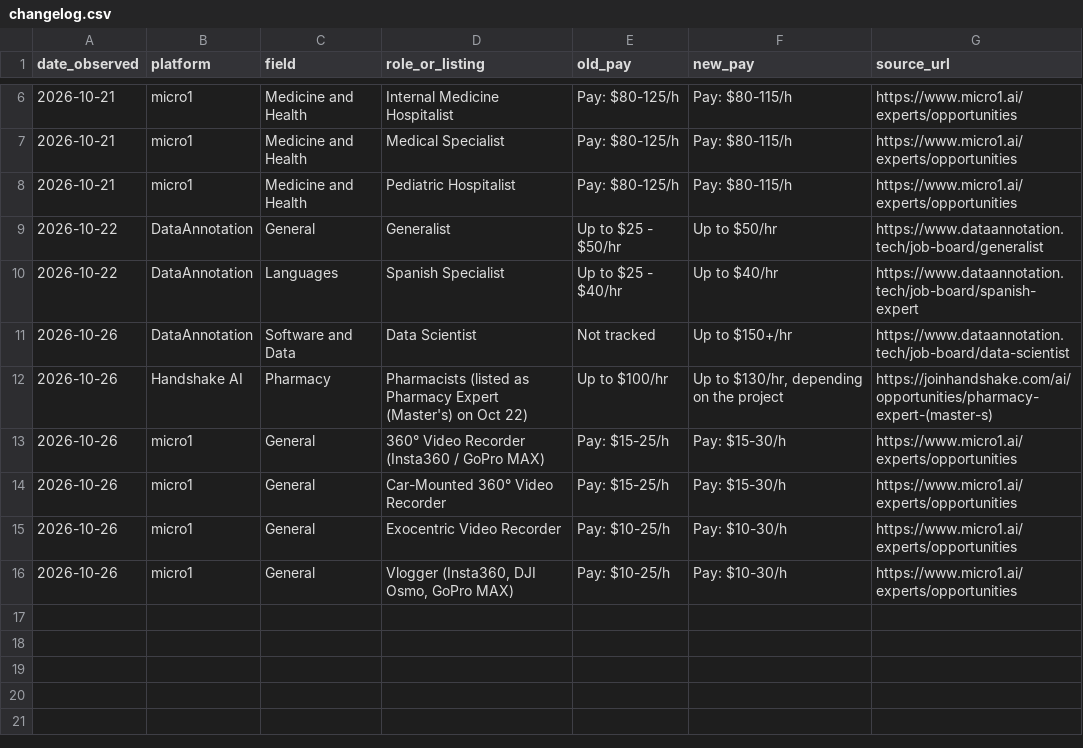
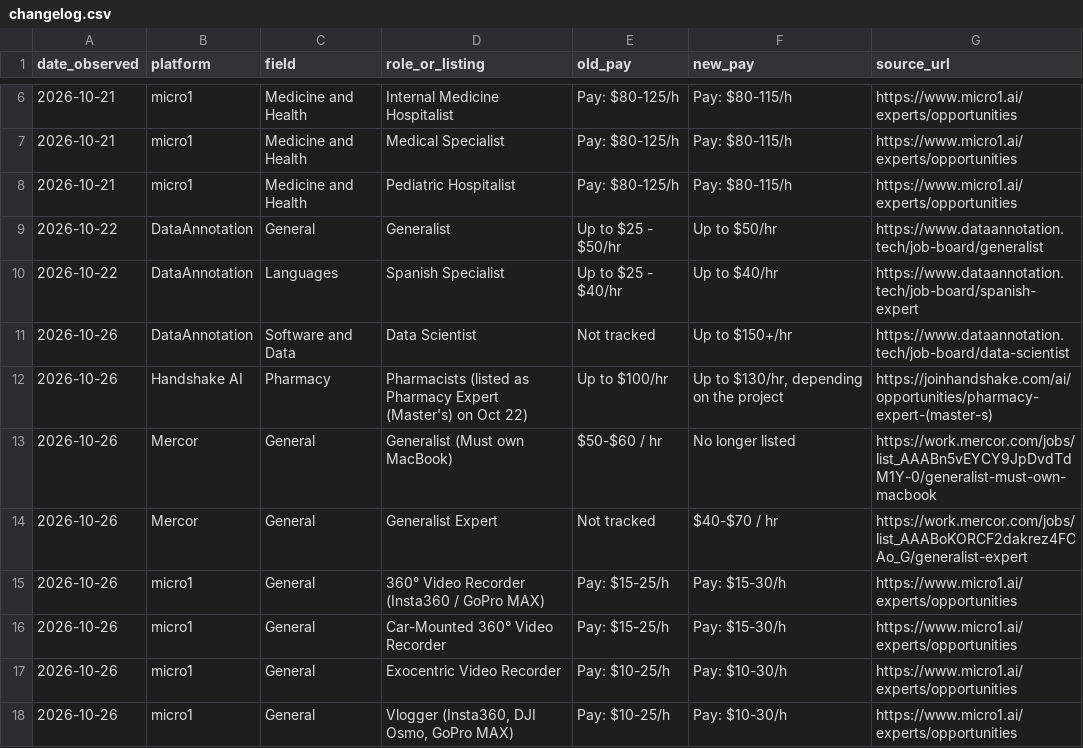
Before and after one commit to knackboard-data/pay-data, a CSV file: changelog.csv, drawn as a sheet; only a part is shown, gaps mark what is left out.

Commit message:
Mercor: Generalist (Must own MacBook) closed; add Generalist Expert ($40-$70 / hr, checked 2026-10-26)

```diff
--- a/changelog.csv
+++ b/changelog.csv
@@ -12,2 +12,4 @@ date_observed,platform,field,role_or_listing,old_pay,new_pay,source_url
 2026-10-26,Handshake AI,Pharmacy,Pharmacists (listed as Pharmacy Expert (Master's) on Oct 22),Up to $100/hr,"Up to $130/hr, depending on the project",https://joinhandshake.com/ai/opportunities/pharmacy-expert-(master-s)
+2026-10-26,Mercor,General,Generalist (Must own MacBook),$50-$60 / hr,No longer listed,https://work.mercor.com/jobs/list_AAABn5vEYCY9JpDvdTdM1Y-0/generalist-must-own-macbook
+2026-10-26,Mercor,General,Generalist Expert,Not tracked,$40-$70 / hr,https://work.mercor.com/jobs/list_AAABoKORCF2dakrez4FCAo_G/generalist-expert
 2026-10-26,micro1,General,360° Video Recorder (Insta360 / GoPro MAX),Pay: $15-25/h,Pay: $15-30/h,https://www.micro1.ai/experts/opportunities
```
Also changed, not shown: pay-tracker-history.csv, pay-tracker.csv, 2 other files.
